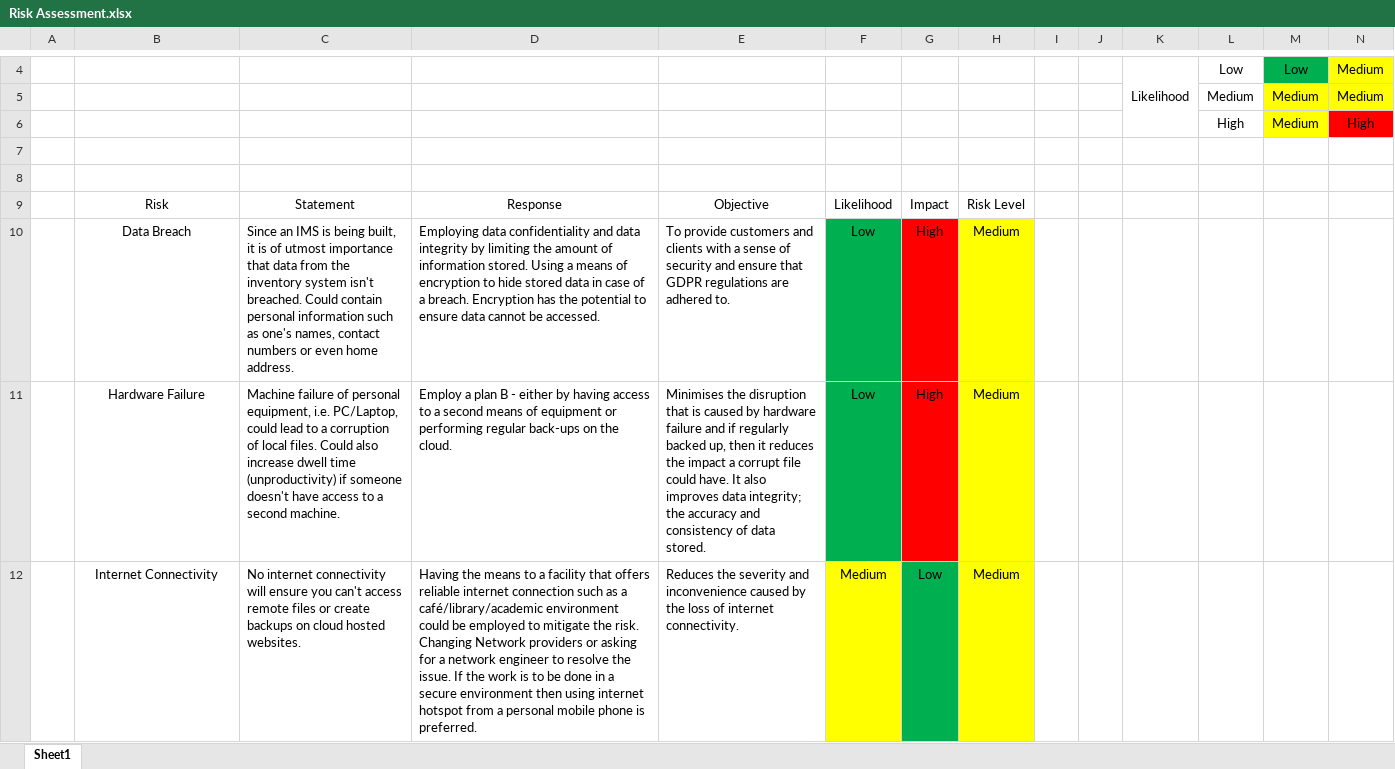
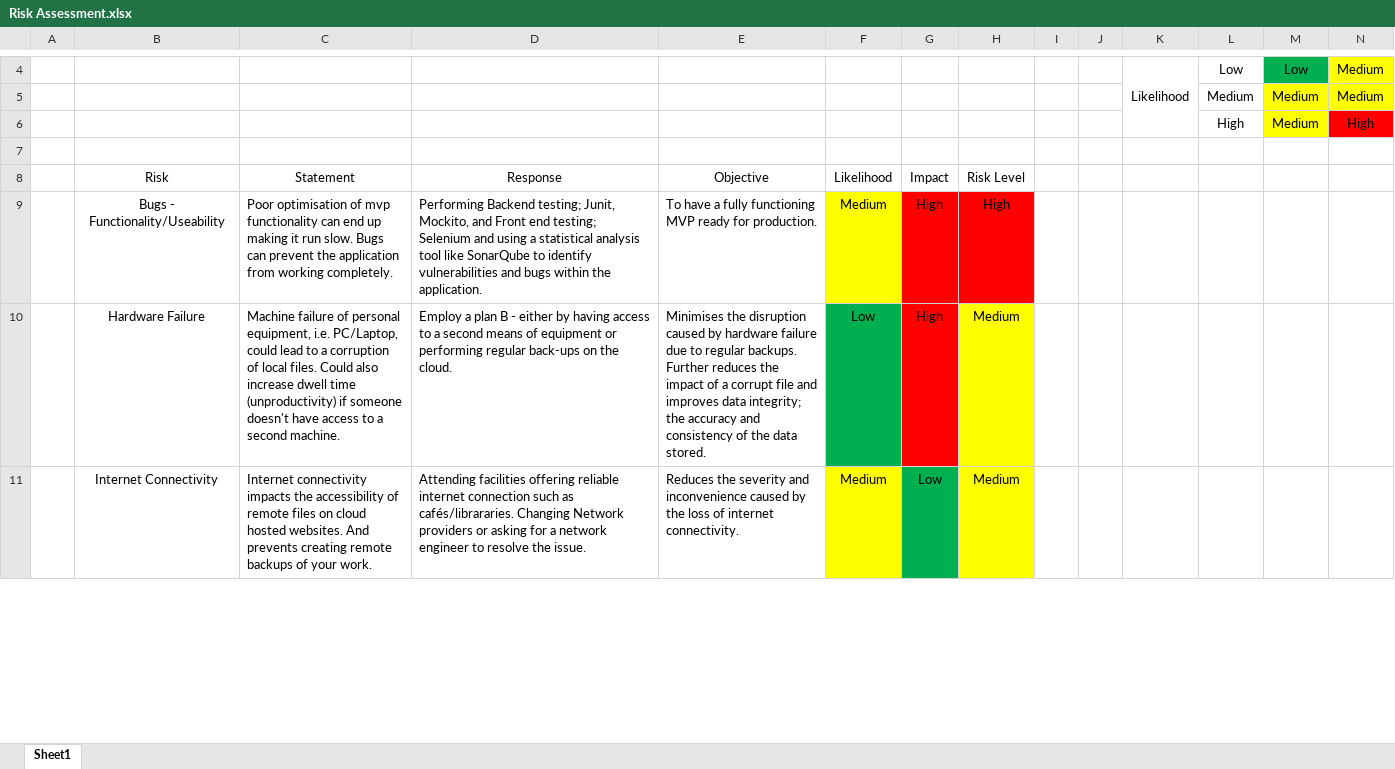
Before and after one commit to Ridwan-Kawsar/Practical_Project-Back_End-, an Excel workbook: PracticalProject/Documentation/Risk Assessment.xlsx, sheet Sheet1, drawn as a sheet; only a part is shown, gaps mark what is left out; values as stored, in another font and other column widths than the file's, no borders; removed rows and columns are numbered as before the commit, all else as after; rows hold the shown columns only; the diff covers the shown part only; the diff names each change by its address in the sheet, - before the commit and + after, or states it on an @@ line.

Commit message:
Completed Risk Assessment

```diff
--- a/PracticalProject/Documentation/Risk Assessment.xlsx (sheet Sheet1)
+++ b/PracticalProject/Documentation/Risk Assessment.xlsx (sheet Sheet1)
-row 8: (empty)
-row 10:  | Data Breach | Since an IMS is being built, it is of utmost importance that data from the inventory system isn't breached. Could contain personal information such as one's names, contact numbers or even home address. | Employing data confidentiality and data integrity by limiting the amount of information stored. Using a means of encryption to hide stored data in case of a breach. Encryption has the potential to ensure data cannot be accessed. | To provide customers and clients with a sense of security and ensure that GDPR regulations are adhered to. | Low | High | Medium
+row 9:  | Bugs - Functionality/Useability | Poor optimisation of mvp functionality can end up making it run slow. Bugs can prevent the application from working completely. | Performing Backend testing; Junit, Mockito, and Front end testing; Selenium and using a statistical analysis tool like SonarQube to identify vulnerabilities and bugs within the application. | To have a fully functioning MVP ready for production. | Medium | High | High
-E10: …the disruption that is caused by hardware failure and if regularly backed up, then it reduces the impact a corrupt file could have. It also improves data integrity; the accuracy and consistency of data stored.
+E10: …the disruption caused by hardware failure due to regular backups. Further reduces the impact of a corrupt file and improves data integrity; the accuracy and consistency of the data stored.
-C11: No internet connectivity will ensure you can't access remote files or create backups on cloud hosted websites.
+C11: Internet connectivity impacts the accessibility of remote files on cloud hosted websites. And prevents creating remote backups of your work.
-D11: Having the means to a facility that offers reliable internet connection such as a café/library/academic environment could be employed to mitigate the risk. Changing Network providers or asking for a network engineer to resolve the issue. If the work is to be done in a secure environment then using internet hotspot from a personal mobile phone is preferred.
+D11: Attending facilities offering reliable internet connection such as cafés/librararies. Changing Network providers or asking for a network engineer to resolve the issue.
```
Also changed, not shown: 1 added row, 1 removed row, 12 edited cells and cell formats elsewhere in this sheet.
